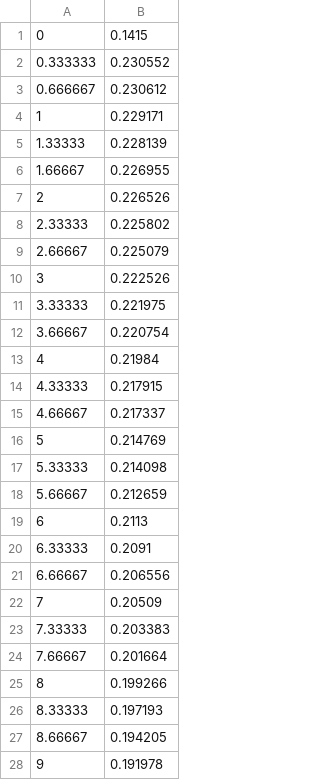
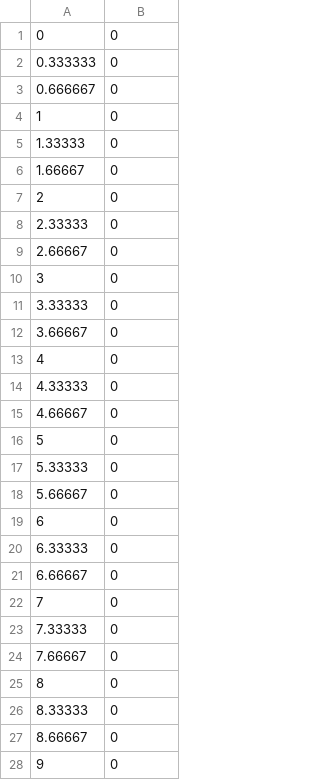
Before and after one commit to moonjunyyy/QPSK_project, a CSV file: QPSK_project/16QAM_Eb_over_N0.csv, drawn as a sheet; only a part is shown; the diff covers the shown part only.

```diff
--- a/QPSK_project/16QAM_Eb_over_N0.csv
+++ b/QPSK_project/16QAM_Eb_over_N0.csv
@@ -1,28 +1,28 @@
-0, 0.1415
-0.333333, 0.230552
-0.666667, 0.230612
-1, 0.229171
-1.33333, 0.228139
-1.66667, 0.226955
-2, 0.226526
-2.33333, 0.225802
-2.66667, 0.225079
-3, 0.222526
-3.33333, 0.221975
-3.66667, 0.220754
-4, 0.21984
-4.33333, 0.217915
-4.66667, 0.217337
-5, 0.214769
-5.33333, 0.214098
-5.66667, 0.212659
-6, 0.2113
-6.33333, 0.2091
-6.66667, 0.206556
-7, 0.20509
-7.33333, 0.203383
-7.66667, 0.201664
-8, 0.199266
-8.33333, 0.197193
-8.66667, 0.194205
-9, 0.191978
+0, 0
+0.333333, 0
+0.666667, 0
+1, 0
+1.33333, 0
+1.66667, 0
+2, 0
+2.33333, 0
+2.66667, 0
+3, 0
+3.33333, 0
+3.66667, 0
+4, 0
+4.33333, 0
+4.66667, 0
+5, 0
+5.33333, 0
+5.66667, 0
+6, 0
+6.33333, 0
+6.66667, 0
+7, 0
+7.33333, 0
+7.66667, 0
+8, 0
+8.33333, 0
+8.66667, 0
+9, 0
```
Also changed, not shown: 74 edited cells elsewhere in this file, QPSK_project/QPSK_Eb_over_N0.csv, 9 other files.
